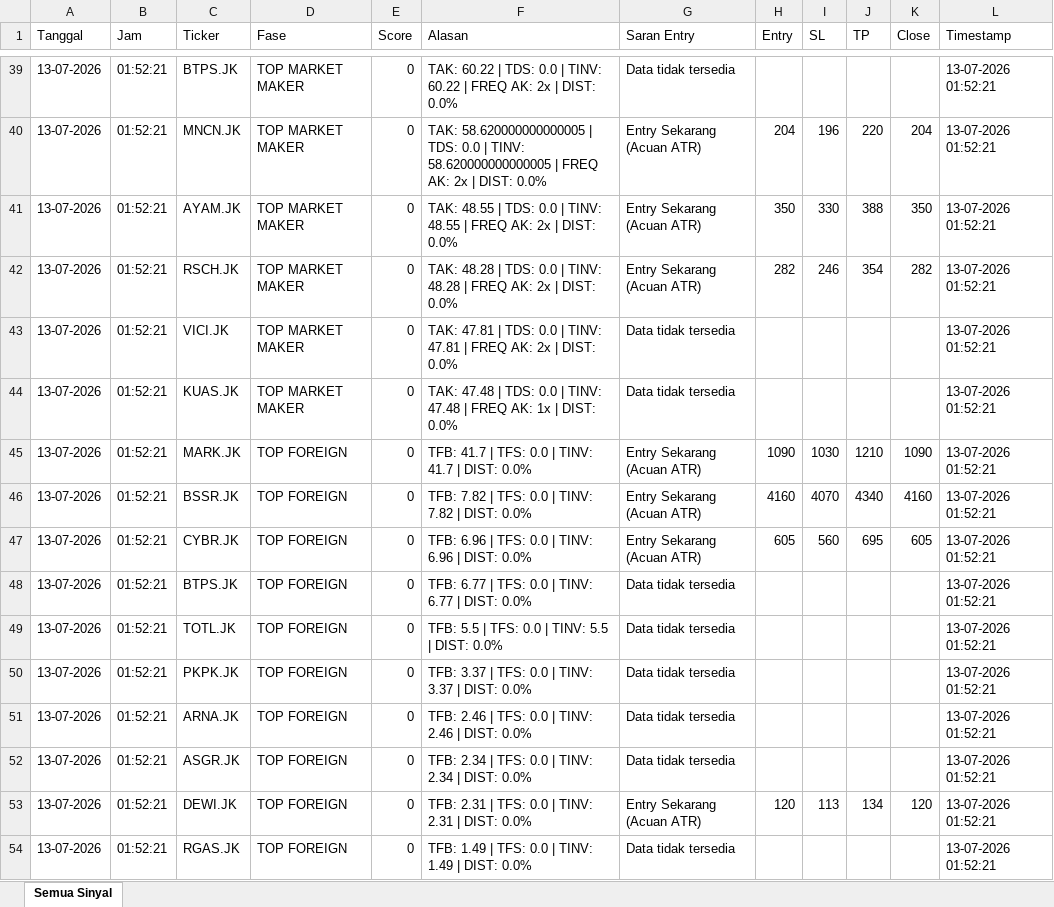
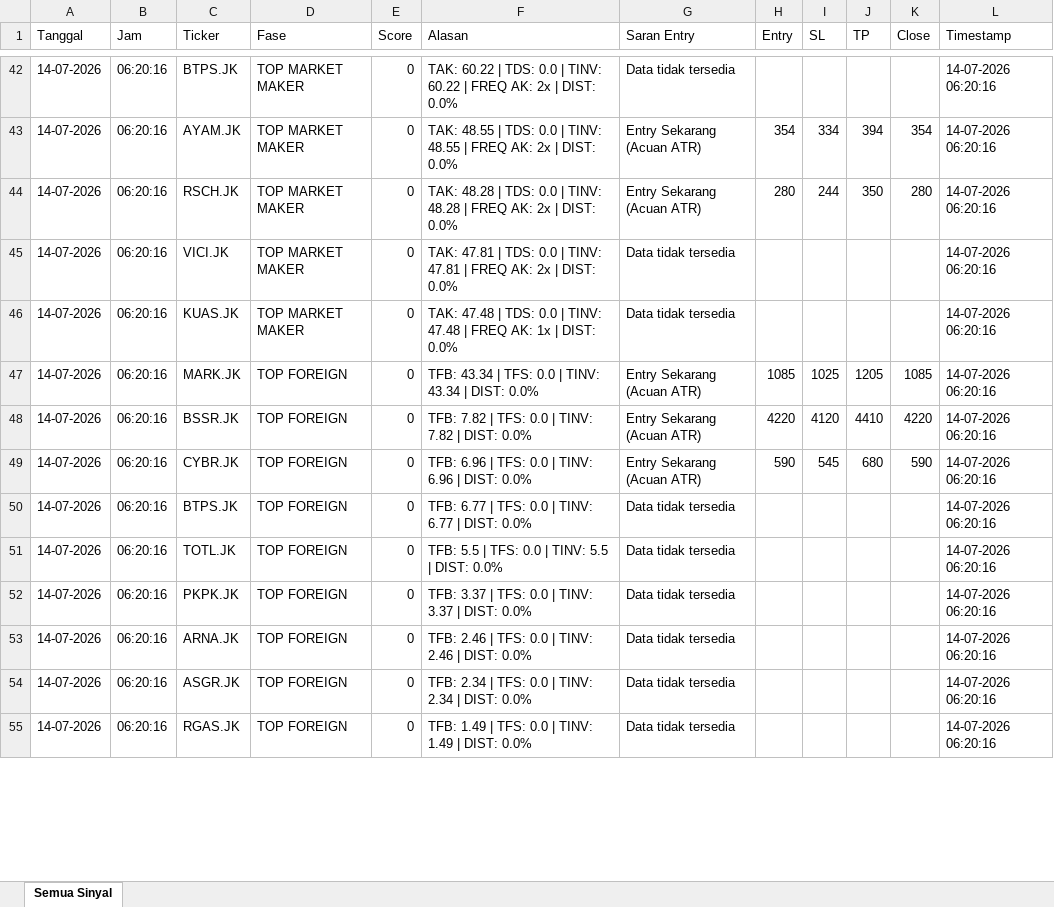
Before and after one commit to dedewhy/trading_screener, an Excel workbook: screener_output/Screener_Database_latest.xlsx, sheet Semua Sinyal, drawn as a sheet; only a part is shown, gaps mark what is left out; values as stored, in another font and other column widths than the file's, no borders; removed rows and columns are numbered as before the commit, all else as after; the diff covers the shown part only; the diff names each change by its address in the sheet, - before the commit and + after, or states it on an @@ line.

```diff
--- a/screener_output/Screener_Database_latest.xlsx (sheet Semua Sinyal)
+++ b/screener_output/Screener_Database_latest.xlsx (sheet Semua Sinyal)
-A42 (Tanggal): 13-07-2026
+A42 (Tanggal): 14-07-2026
-B42 (Jam): 01:52:21
+B42 (Jam): 06:20:16
-L42 (Timestamp): 13-07-2026 01:52:21
+L42 (Timestamp): 14-07-2026 06:20:16
-row 40: 13-07-2026 | 01:52:21 | MNCN.JK | TOP MARKET MAKER | 0 | TAK: 58.620000000000005 | TDS: 0.0 | TINV: 58.620000000000005 | FREQ AK: 2x | DIST: 0.0% | Entry Sekarang (Acuan ATR) | 204 | 196 | 220 | 204 | 13-07-2026 01:52:21
-A43:A46 (Tanggal): 13-07-2026
+A43:A46 (Tanggal): 14-07-2026
-B43:B46 (Jam): 01:52:21
+B43:B46 (Jam): 06:20:16
-H43 (Entry): 350
+H43 (Entry): 354
-I43 (SL): 330
+I43 (SL): 334
-J43 (TP): 388
+J43 (TP): 394
-K43 (Close): 350
+K43 (Close): 354
-L43:L46 (Timestamp): 13-07-2026 01:52:21
+L43:L46 (Timestamp): 14-07-2026 06:20:16
-H44 (Entry): 282
+H44 (Entry): 280
-I44 (SL): 246
+I44 (SL): 244
-J44 (TP): 354
+J44 (TP): 350
-K44 (Close): 282
+K44 (Close): 280
-row 45: 13-07-2026 | 01:52:21 | MARK.JK | TOP FOREIGN | 0 | TFB: 41.7 | TFS: 0.0 | TINV: 41.7 | DIST: 0.0% | Entry Sekarang (Acuan ATR) | 1090 | 1030 | 1210 | 1090 | 13-07-2026 01:52:21
+row 47: 14-07-2026 | 06:20:16 | MARK.JK | TOP FOREIGN | 0 | TFB: 43.34 | TFS: 0.0 | TINV: 43.34 | DIST: 0.0% | Entry Sekarang (Acuan ATR) | 1085 | 1025 | 1205 | 1085 | 14-07-2026 06:20:16
-A48:A54 (Tanggal): 13-07-2026
+A48:A54 (Tanggal): 14-07-2026
-B48:B54 (Jam): 01:52:21
+B48:B54 (Jam): 06:20:16
-H48 (Entry): 4160
+H48 (Entry): 4220
-I48 (SL): 4070
+I48 (SL): 4120
-J48 (TP): 4340
+J48 (TP): 4410
-K48 (Close): 4160
+K48 (Close): 4220
-L48:L54 (Timestamp): 13-07-2026 01:52:21
+L48:L54 (Timestamp): 14-07-2026 06:20:16
-H49 (Entry): 605
+H49 (Entry): 590
-I49 (SL): 560
+I49 (SL): 545
-J49 (TP): 695
+J49 (TP): 680
-K49 (Close): 605
+K49 (Close): 590
-row 53: 13-07-2026 | 01:52:21 | DEWI.JK | TOP FOREIGN | 0 | TFB: 2.31 | TFS: 0.0 | TINV: 2.31 | DIST: 0.0% | Entry Sekarang (Acuan ATR) | 120 | 113 | 134 | 120 | 13-07-2026 01:52:21
-A55 (Tanggal): 13-07-2026
+A55 (Tanggal): 14-07-2026
-B55 (Jam): 01:52:21
+B55 (Jam): 06:20:16
-L55 (Timestamp): 13-07-2026 01:52:21
+L55 (Timestamp): 14-07-2026 06:20:16
```
Also changed, not shown: 34 added rows, 31 removed rows and 129 edited cells elsewhere in this sheet.
